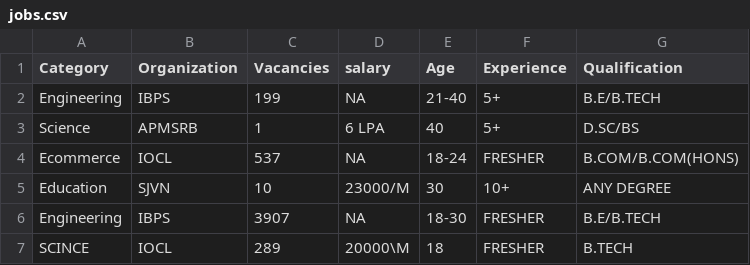
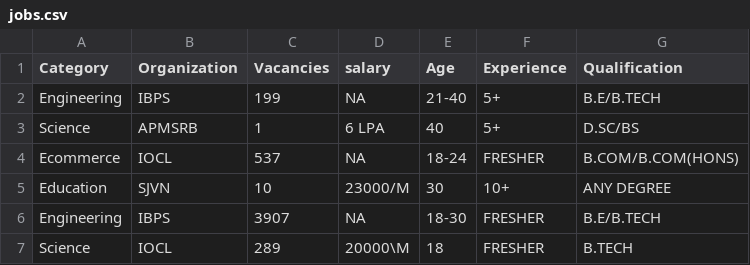
Before and after one commit to ramakanth119/job_yaari-chatbot, a CSV file: jobs.csv, drawn as a sheet.

Commit message:
Update jobs.csv

```diff
--- a/jobs.csv
+++ b/jobs.csv
@@ -6,2 +6,2 @@ Education,SJVN,10,23000/M,30,10+,ANY DEGREE
 Engineering,IBPS,3907,NA,18-30,FRESHER,B.E/B.TECH
-SCINCE,IOCL,289,20000\M,18,FRESHER,B.TECH
+Science,IOCL,289,20000\M,18,FRESHER,B.TECH
```
